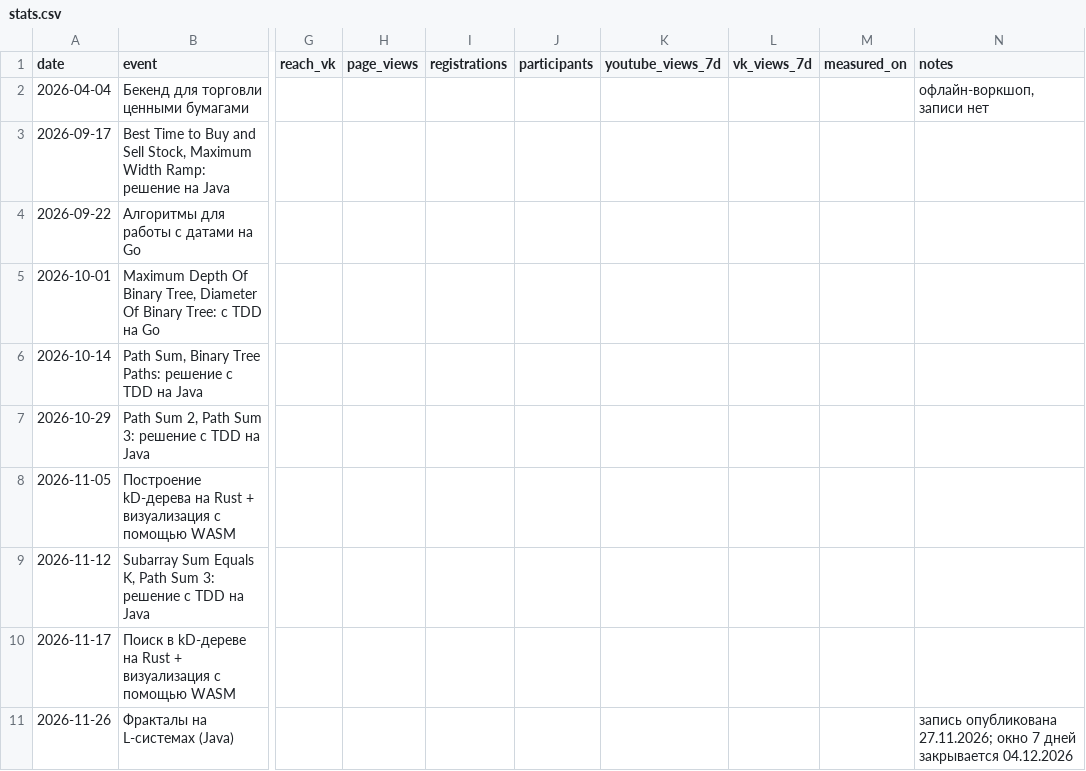
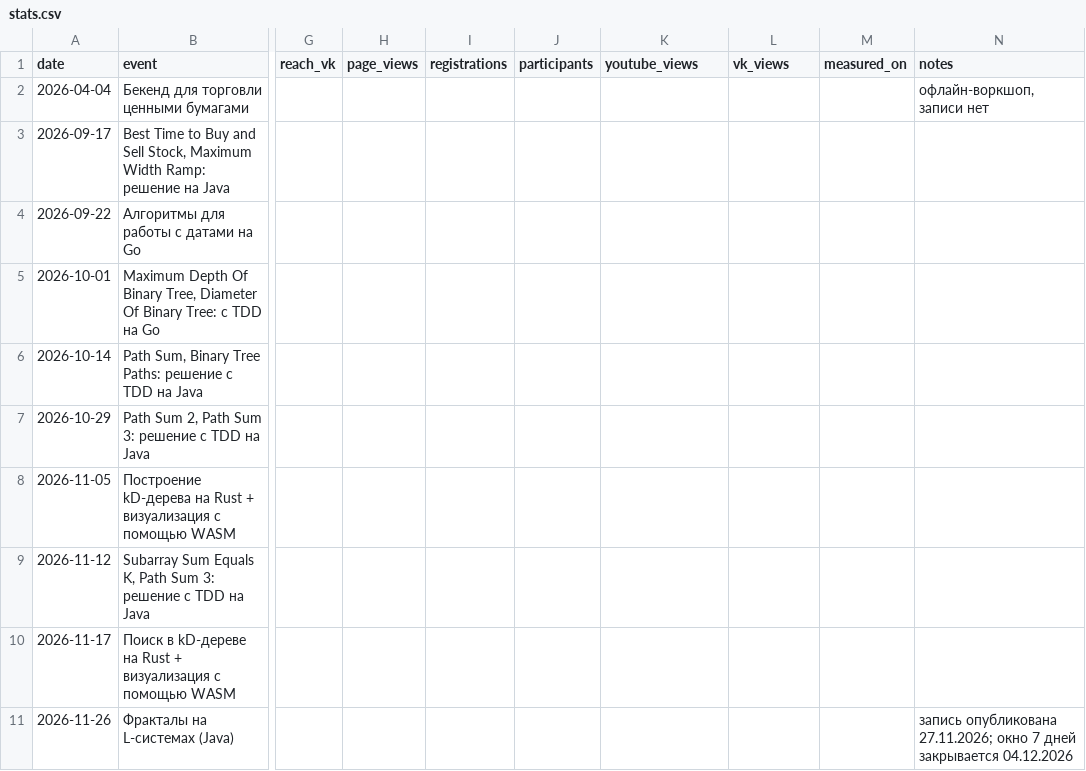
Before and after one commit to devpraktika-ru/devpraktika-ru.github.io, a CSV file: service/stats.csv, drawn as a sheet; only a part is shown, gaps mark what is left out; the diff names each change by its address in the sheet, - before the commit and + after, or states it on an @@ line.

```diff
--- a/service/stats.csv
+++ b/service/stats.csv
-K1: youtube_views_7d
+K1: youtube_views
-L1: vk_views_7d
+L1: vk_views
```
Also changed, not shown: 2 other files.
